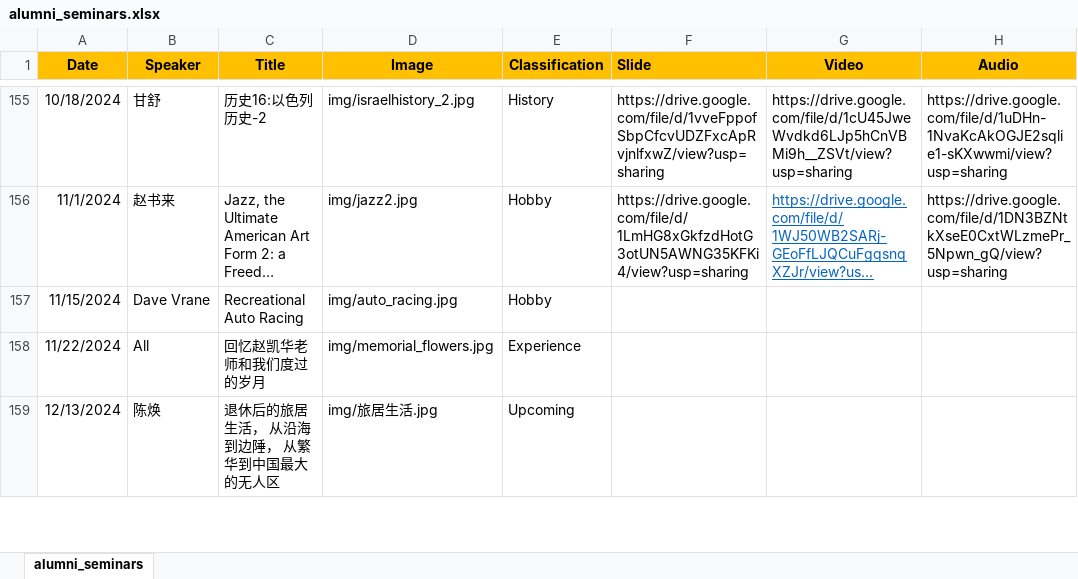
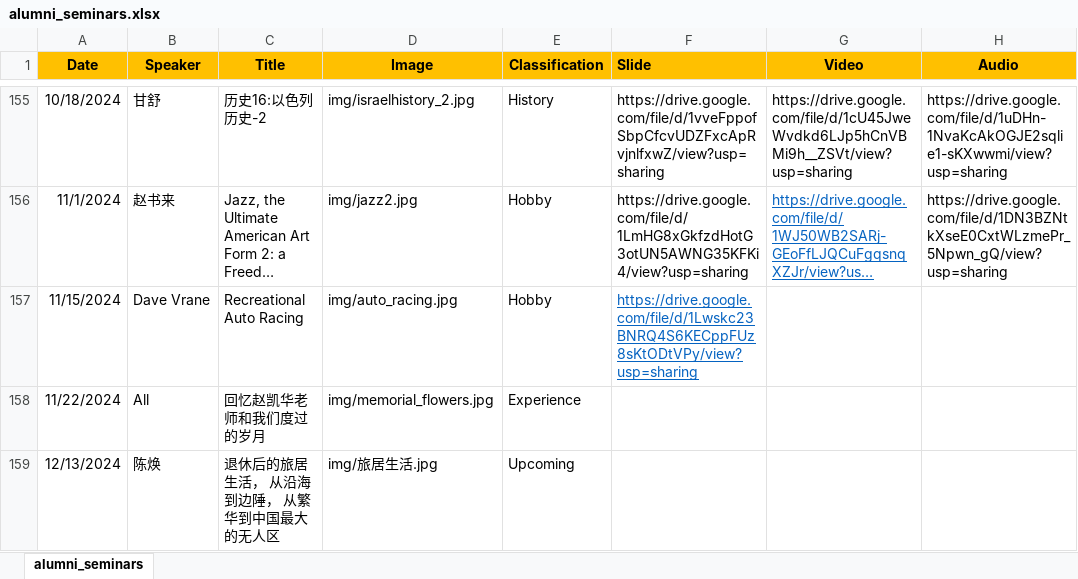
Before and after one commit to wulibeida79/wulibeida79.github.io, an Excel workbook: alumni_seminars.xlsx, sheet alumni_seminars, drawn as a sheet; only a part is shown, gaps mark what is left out; long unchanged cells end in …; values as stored, in another font and other column widths than the file's, no borders; the diff names each change by its address in the sheet, - before the commit and + after, or states it on an @@ line.

Commit message:
Add files via upload

```diff
--- a/alumni_seminars.xlsx (sheet alumni_seminars)
+++ b/alumni_seminars.xlsx (sheet alumni_seminars)
-F157 (Slide): (empty)
+F157 (Slide): https://drive.google.com/file/d/1Lwskc23BNRQ4S6KECppFUz8sKtODtVPy/view?usp=sharing
```
